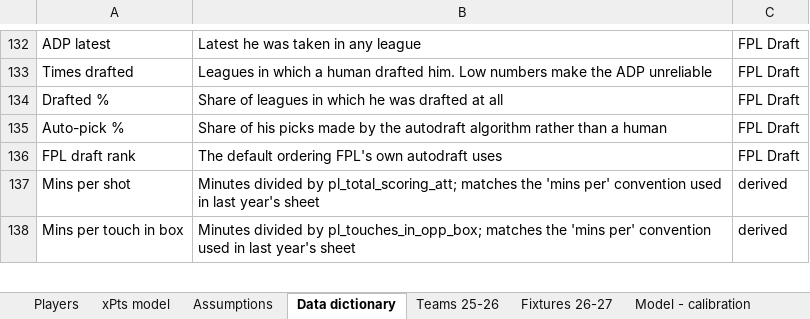
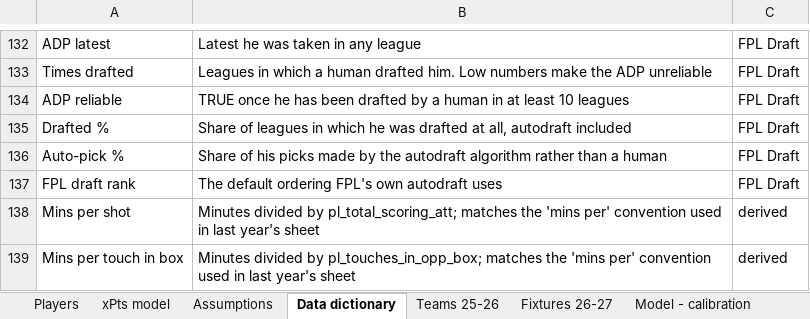
Before and after one commit to bedhody/fpl-draft-prep, an Excel workbook: output/FPL_2026_27_draft_data.xlsx, sheet Data dictionary, drawn as a sheet; only a part is shown, gaps mark what is left out; values as stored, in another font and other column widths than the file's, no borders; addresses are those after the commit; the diff names each change by its address in the sheet, - before the commit and + after, or states it on an @@ line.

```diff
--- a/output/FPL_2026_27_draft_data.xlsx (sheet Data dictionary)
+++ b/output/FPL_2026_27_draft_data.xlsx (sheet Data dictionary)
+row 134: ADP reliable | TRUE once he has been drafted by a human in at least 10 leagues | FPL Draft
-B135: …drafted at all
+B135: …drafted at all, autodraft included
```
Also changed, not shown: sheet Players, 3 other files.
